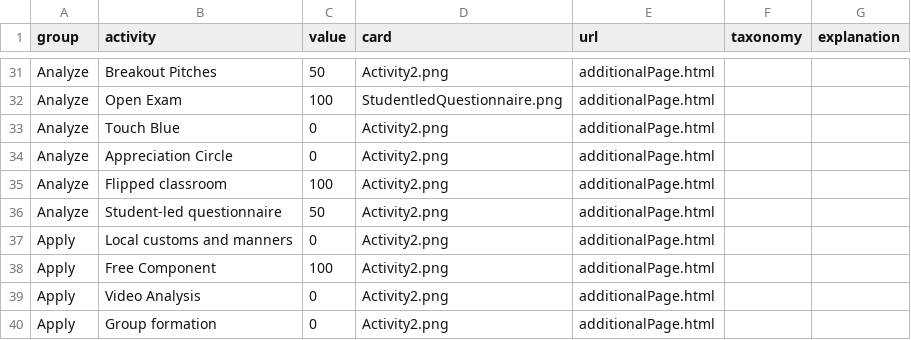
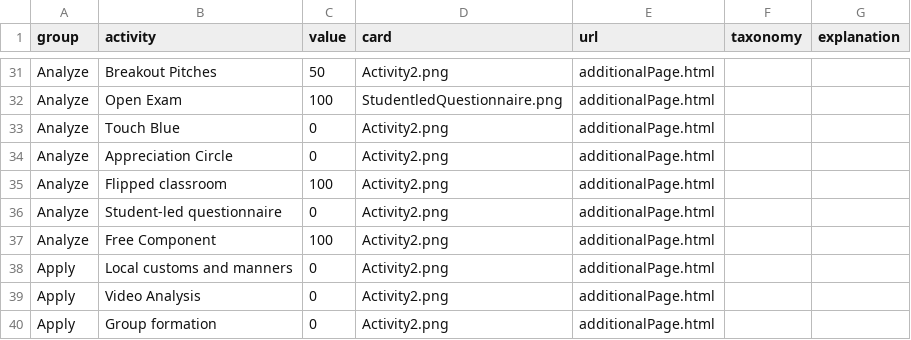
Before and after one commit to Lea1216/MasterThesis, a CSV file: heatmap.csv, drawn as a sheet; only a part is shown, gaps mark what is left out.

Commit message:
Update heatmap.csv

```diff
--- a/heatmap.csv
+++ b/heatmap.csv
@@ -35,5 +35,5 @@ Analyze,Appreciation Circle,0,"Activity2.png","additionalPage.html"
 Analyze,Flipped classroom,100,"Activity2.png","additionalPage.html"
-Analyze,Student-led questionnaire,50,"Activity2.png","additionalPage.html"
+Analyze,Student-led questionnaire,0,"Activity2.png","additionalPage.html"
+Analyze,Free Component,100,"Activity2.png","additionalPage.html"
 Apply,Local customs and manners,0,"Activity2.png","additionalPage.html"
-Apply,Free Component,100,"Activity2.png","additionalPage.html"
 Apply,Video Analysis,0,"Activity2.png","additionalPage.html"
```
